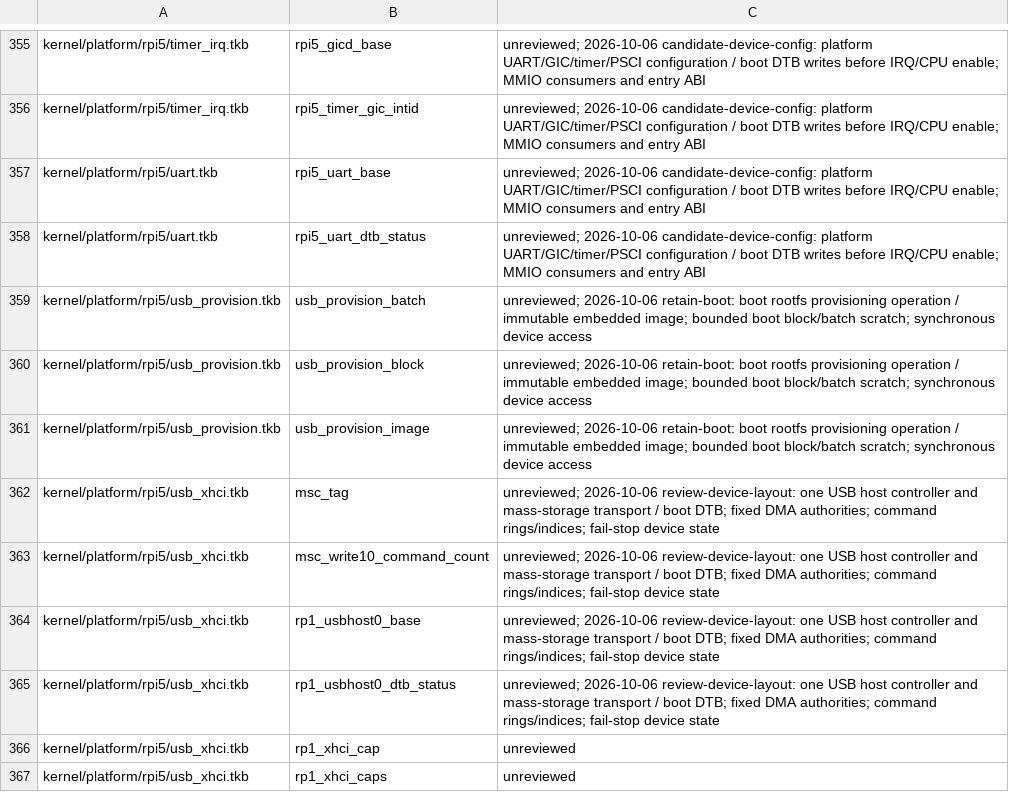
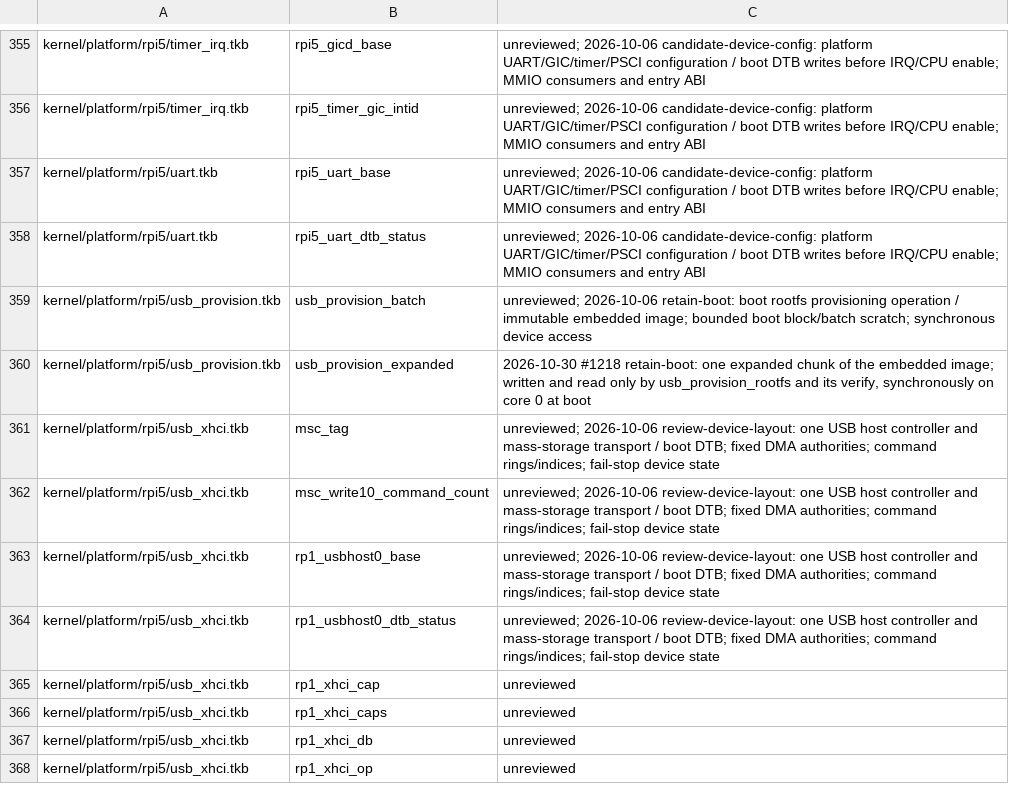
Before and after one commit to takibi-lang/takibi, a TSV file: scripts/global_protection_allowlist.tsv, drawn as a sheet; only a part is shown, gaps mark what is left out; the shorter side is filled out with more unchanged rows.

```diff
--- a/scripts/global_protection_allowlist.tsv
+++ b/scripts/global_protection_allowlist.tsv
@@ -359,4 +359,3 @@ kernel/platform/rpi5/uart.tkb	rpi5_uart_dtb_status	unreviewed; 2026-10-06 candid
 kernel/platform/rpi5/usb_provision.tkb	usb_provision_batch	unreviewed; 2026-10-06 retain-boot: boot rootfs provisioning operation / immutable embedded image; bounded boot block/batch scratch; synchronous device access
-kernel/platform/rpi5/usb_provision.tkb	usb_provision_block	unreviewed; 2026-10-06 retain-boot: boot rootfs provisioning operation / immutable embedded image; bounded boot block/batch scratch; synchronous device access
-kernel/platform/rpi5/usb_provision.tkb	usb_provision_image	unreviewed; 2026-10-06 retain-boot: boot rootfs provisioning operation / immutable embedded image; bounded boot block/batch scratch; synchronous device access
+kernel/platform/rpi5/usb_provision.tkb	usb_provision_expanded	2026-10-30 #1218 retain-boot: one expanded chunk of the embedded image; written and read only by usb_provision_rootfs and its verify, synchronously on core 0 at boot
 kernel/platform/rpi5/usb_xhci.tkb	msc_tag	unreviewed; 2026-10-06 review-device-layout: one USB host controller and mass-storage transport / boot DTB; fixed DMA authorities; command rings/indices; fail-stop device state
```
Also changed, not shown: 12 other files.
